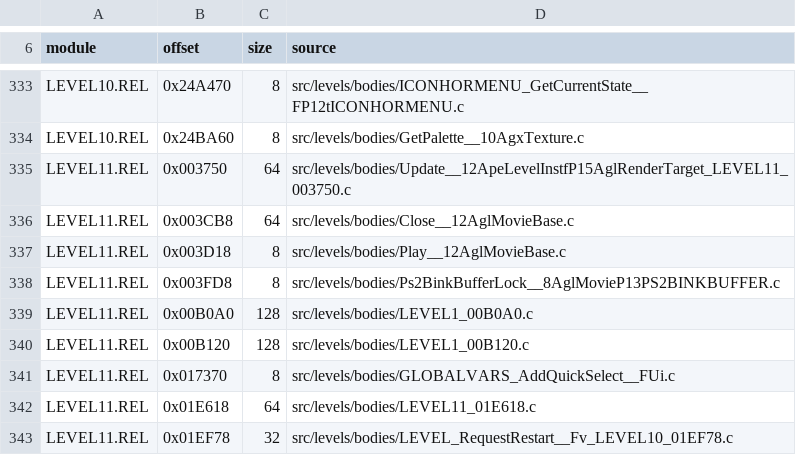
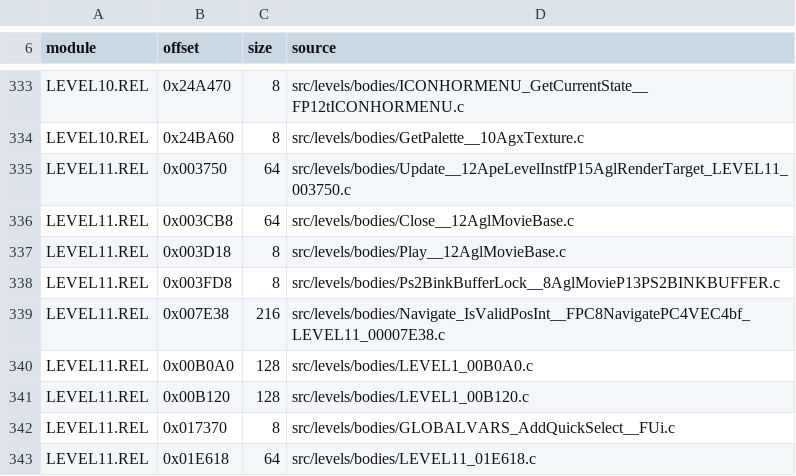
Before and after one commit to OpenRAC/rac-sac-decomp, a TSV file: config/levels/bodies.tsv, drawn as a sheet; only a part is shown, gaps mark what is left out; the shorter side is filled out with more unchanged rows.

```diff
--- a/config/levels/bodies.tsv
+++ b/config/levels/bodies.tsv
@@ -338,2 +338,3 @@ LEVEL11.REL	0x003D18	8	src/levels/bodies/Play__12AglMovieBase.c
 LEVEL11.REL	0x003FD8	8	src/levels/bodies/Ps2BinkBufferLock__8AglMovieP13PS2BINKBUFFER.c
+LEVEL11.REL	0x007E38	216	src/levels/bodies/Navigate_IsValidPosInt__FPC8NavigatePC4VEC4bf_LEVEL11_00007E38.c
 LEVEL11.REL	0x00B0A0	128	src/levels/bodies/LEVEL1_00B0A0.c
```
Also changed, not shown: config/levels/body_sources.tsv, 1 other file.
